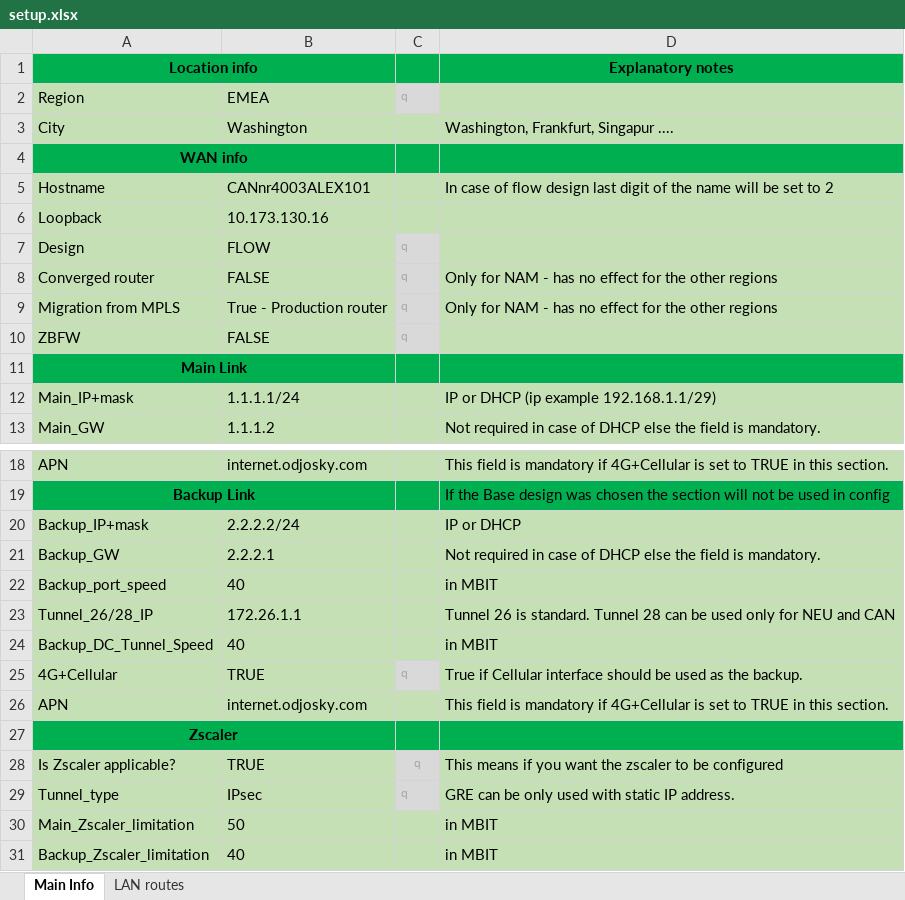
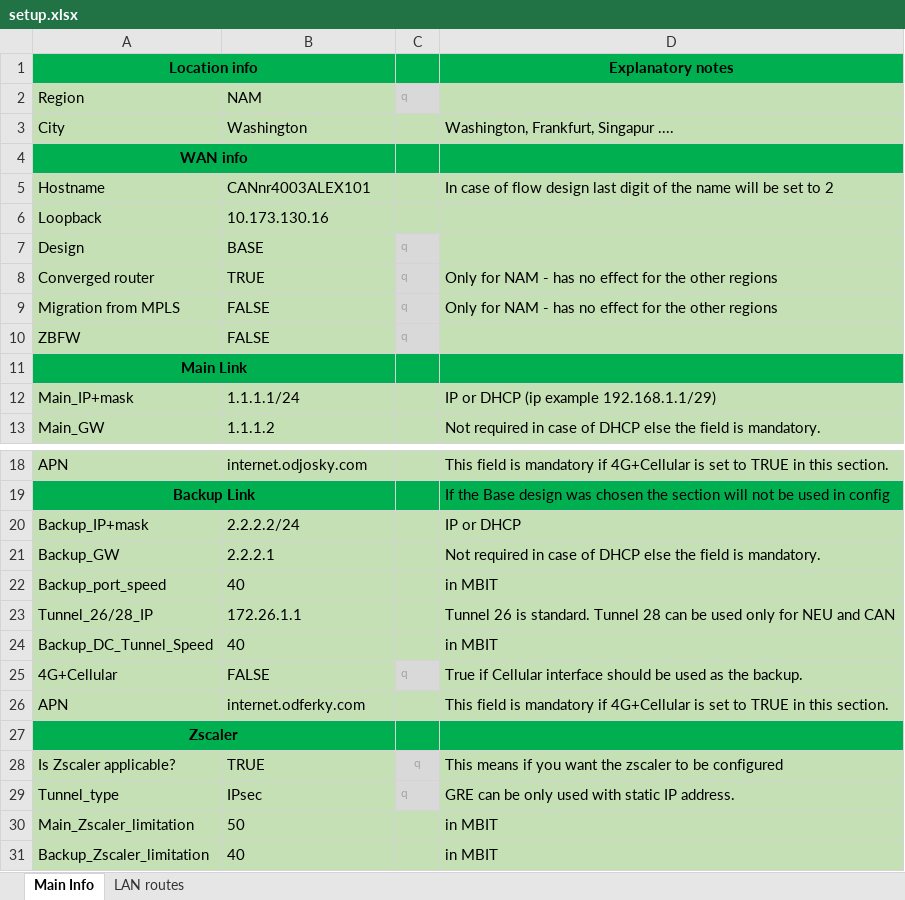
Before and after one commit to BraniH/DMVPN_Configurator, an Excel workbook: setup.xlsx, sheet Main Info, drawn as a sheet; only a part is shown, gaps mark what is left out; values as stored, in another font and other column widths than the file's, no borders; the diff names each change by its address in the sheet, - before the commit and + after, or states it on an @@ line.

```diff
--- a/setup.xlsx (sheet Main Info)
+++ b/setup.xlsx (sheet Main Info)
-B2: EMEA
+B2: NAM
-B7: FLOW
+B7: BASE
-B8: FALSE
+B8: TRUE
-B9: True - Production router
+B9: FALSE
-B25: TRUE
+B25: FALSE
-B26: internet.odjosky.com
+B26: internet.odferky.com
```
Also changed, not shown: 4 other files.
